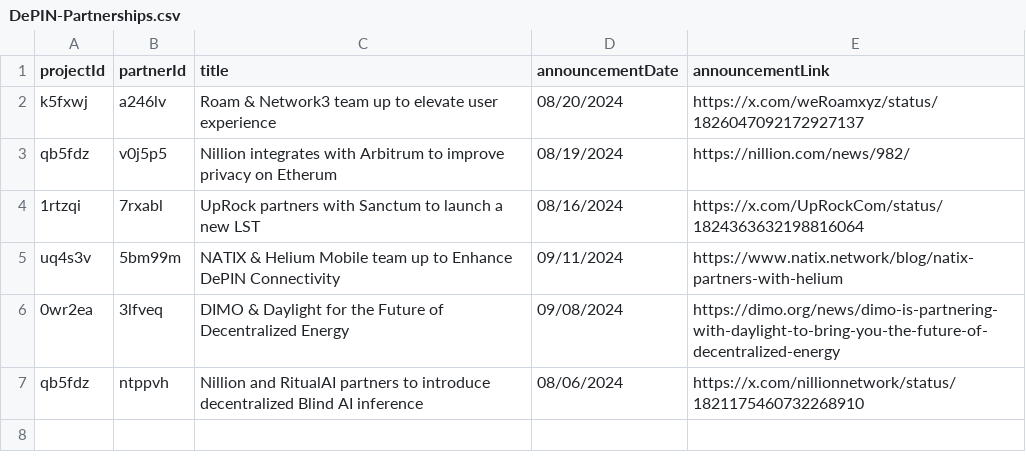
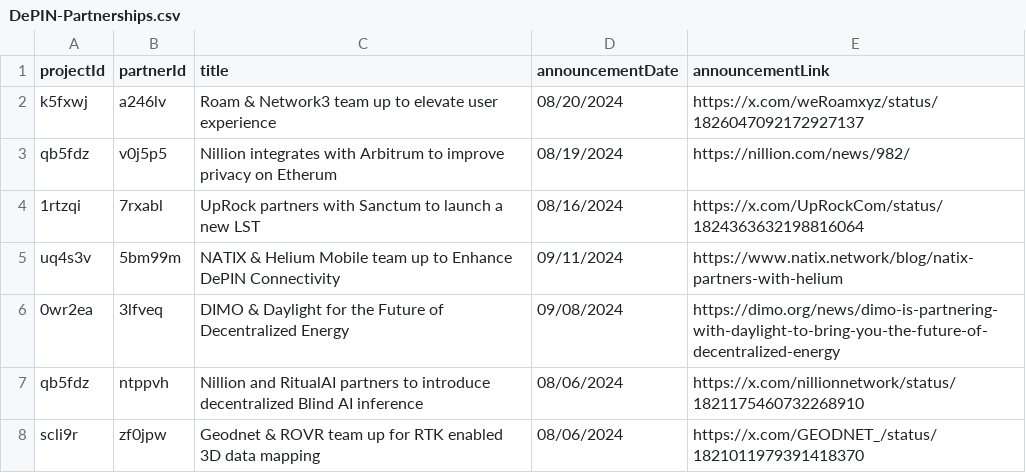
Before and after one commit to ev3-team/adapters, a CSV file: scripts/data/DePIN-Partnerships.csv, drawn as a sheet; the diff names each change by its address in the sheet, - before the commit and + after, or states it on an @@ line.

```diff
--- a/scripts/data/DePIN-Partnerships.csv
+++ b/scripts/data/DePIN-Partnerships.csv
+row 8: scli9r | zf0jpw | Geodnet & ROVR team up for RTK enabled 3D data mapping | 08/06/2024 | https://x.com/GEODNET_/status/1821011979391418370
```
